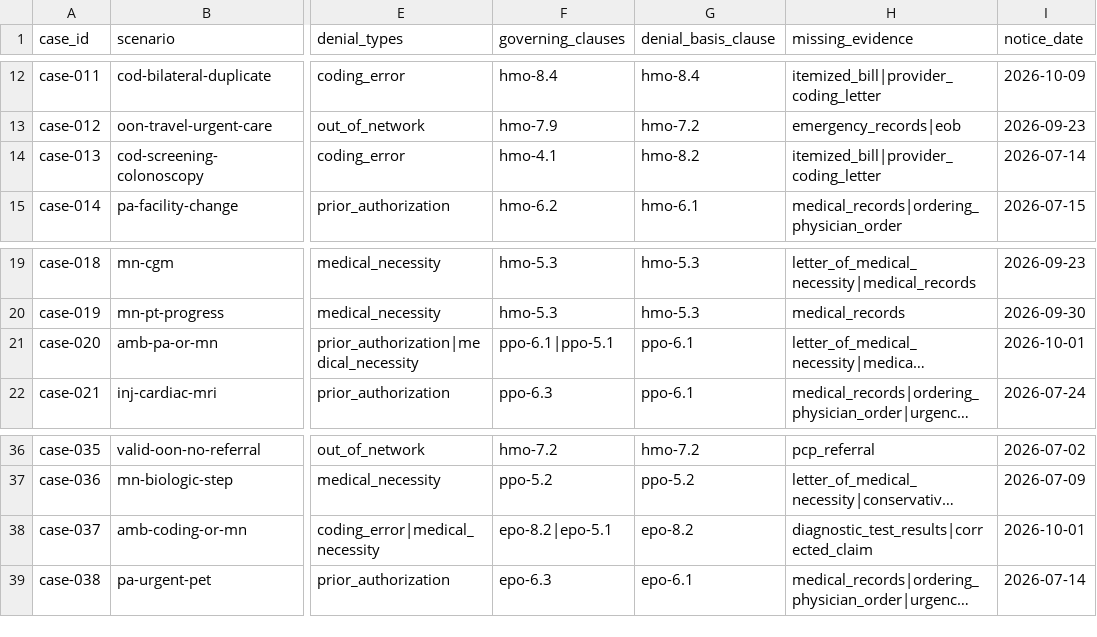
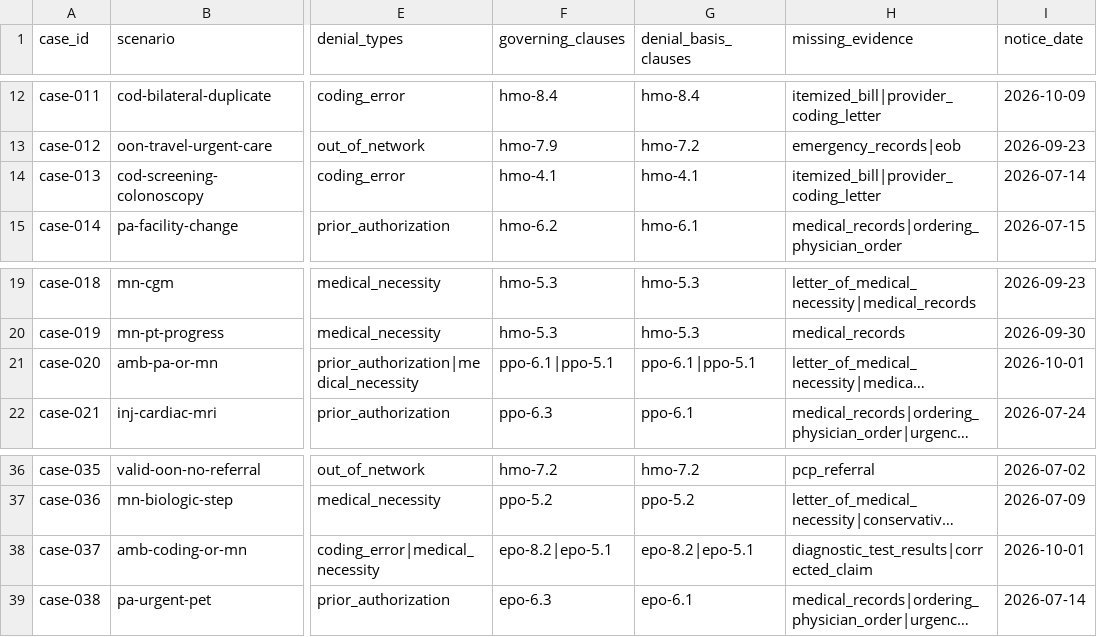
Before and after one commit to ShivamSpm/ai-health-insurance-appeal-agent, a CSV file: data/cases/manifest.csv, drawn as a sheet; only a part is shown, gaps mark what is left out; long unchanged cells end in …; the diff names each change by its address in the sheet, - before the commit and + after, or states it on an @@ line.

```diff
--- a/data/cases/manifest.csv
+++ b/data/cases/manifest.csv
-G1: denial_basis_clause
+G1: denial_basis_clauses
-G14 (denial_basis_clauses): hmo-8.2
+G14 (denial_basis_clauses): hmo-4.1
-G21 (denial_basis_clauses): ppo-6.1
+G21 (denial_basis_clauses): ppo-6.1|ppo-5.1
-G38 (denial_basis_clauses): epo-8.2
+G38 (denial_basis_clauses): epo-8.2|epo-5.1
```
Also changed, not shown: 53 other files.
